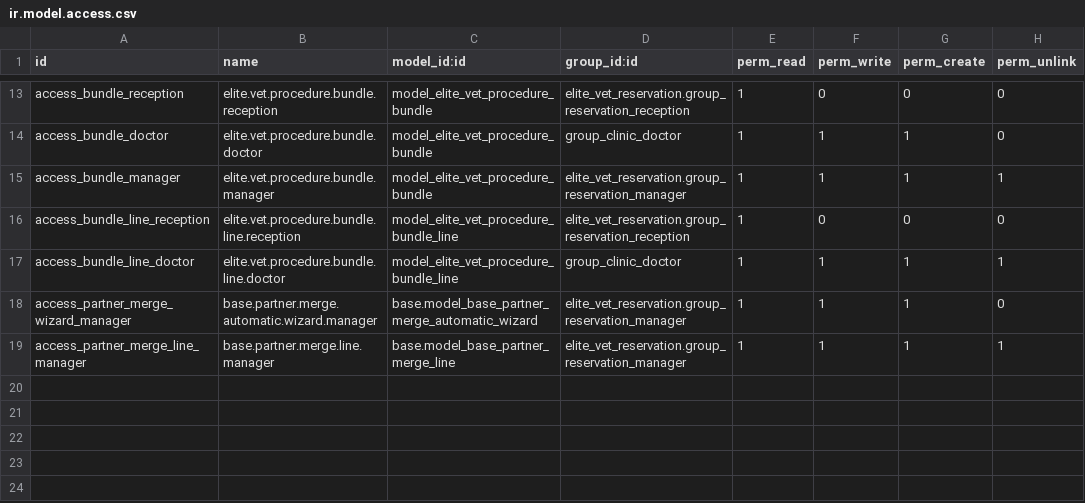
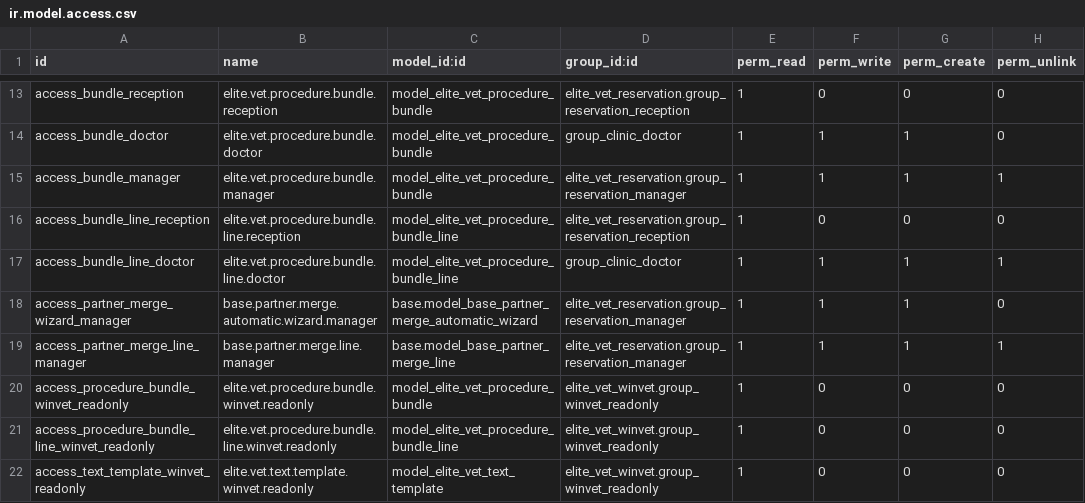
Before and after one commit to michalvarys/elite_modules, a CSV file: elite_vet/elite_vet_clinic/security/ir.model.access.csv, drawn as a sheet; only a part is shown, gaps mark what is left out; the diff names each change by its address in the sheet, - before the commit and + after, or states it on an @@ line.

```diff
--- a/elite_vet/elite_vet_clinic/security/ir.model.access.csv
+++ b/elite_vet/elite_vet_clinic/security/ir.model.access.csv
+row 20: access_procedure_bundle_winvet_readonly | elite.vet.procedure.bundle.winvet.readonly | model_elite_vet_procedure_bundle | elite_vet_winvet.group_winvet_readonly | 1 | 0 | 0 | 0
+row 21: access_procedure_bundle_line_winvet_readonly | elite.vet.procedure.bundle.line.winvet.readonly | model_elite_vet_procedure_bundle_line | elite_vet_winvet.group_winvet_readonly | 1 | 0 | 0 | 0
+row 22: access_text_template_winvet_readonly | elite.vet.text.template.winvet.readonly | model_elite_vet_text_template | elite_vet_winvet.group_winvet_readonly | 1 | 0 | 0 | 0
```
Also changed, not shown: elite_vet/elite_vet_sale/security/ir.model.access.csv, elite_vet/elite_vet_winvet/security/ir.model.access.csv, 10 other files.
